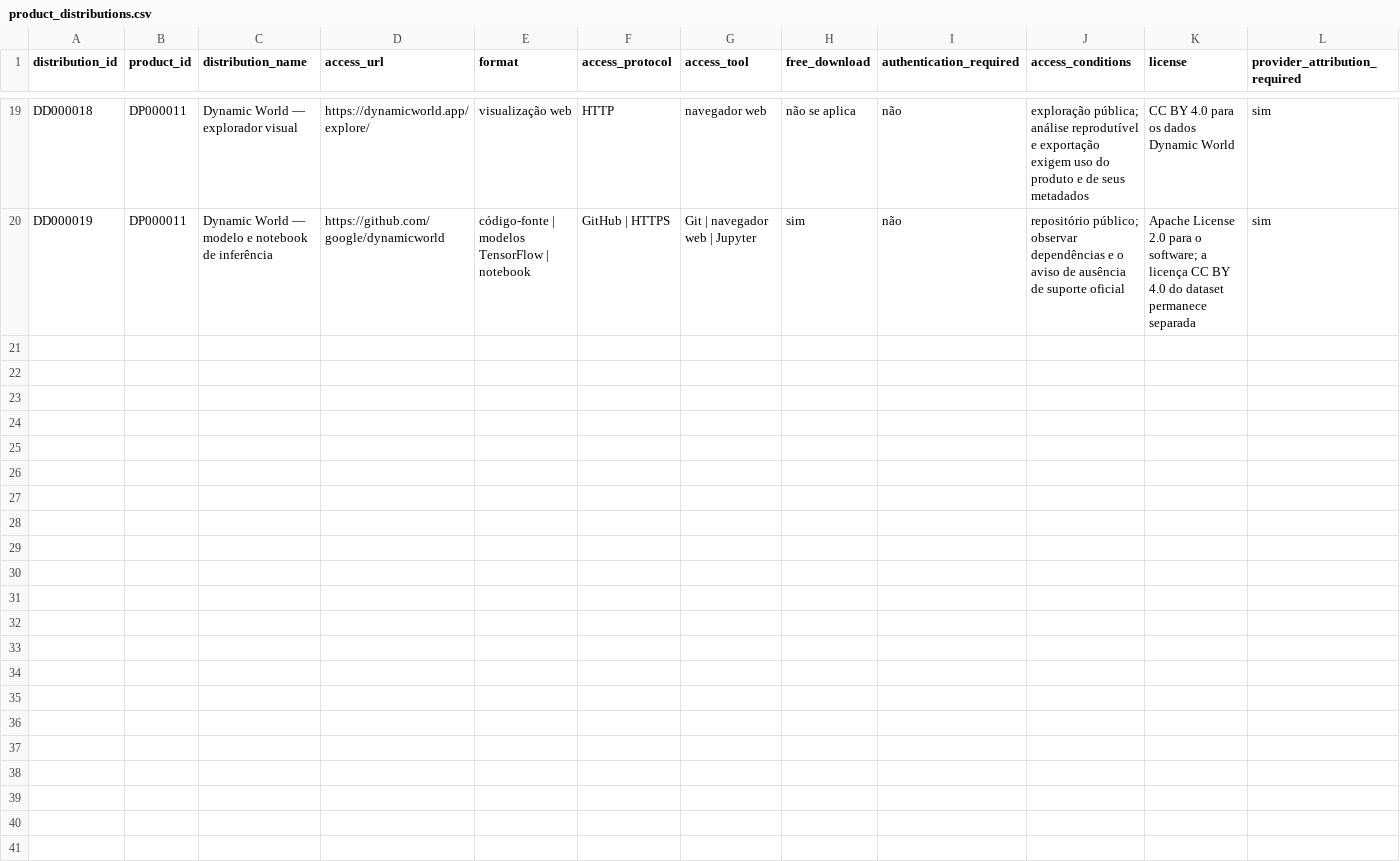
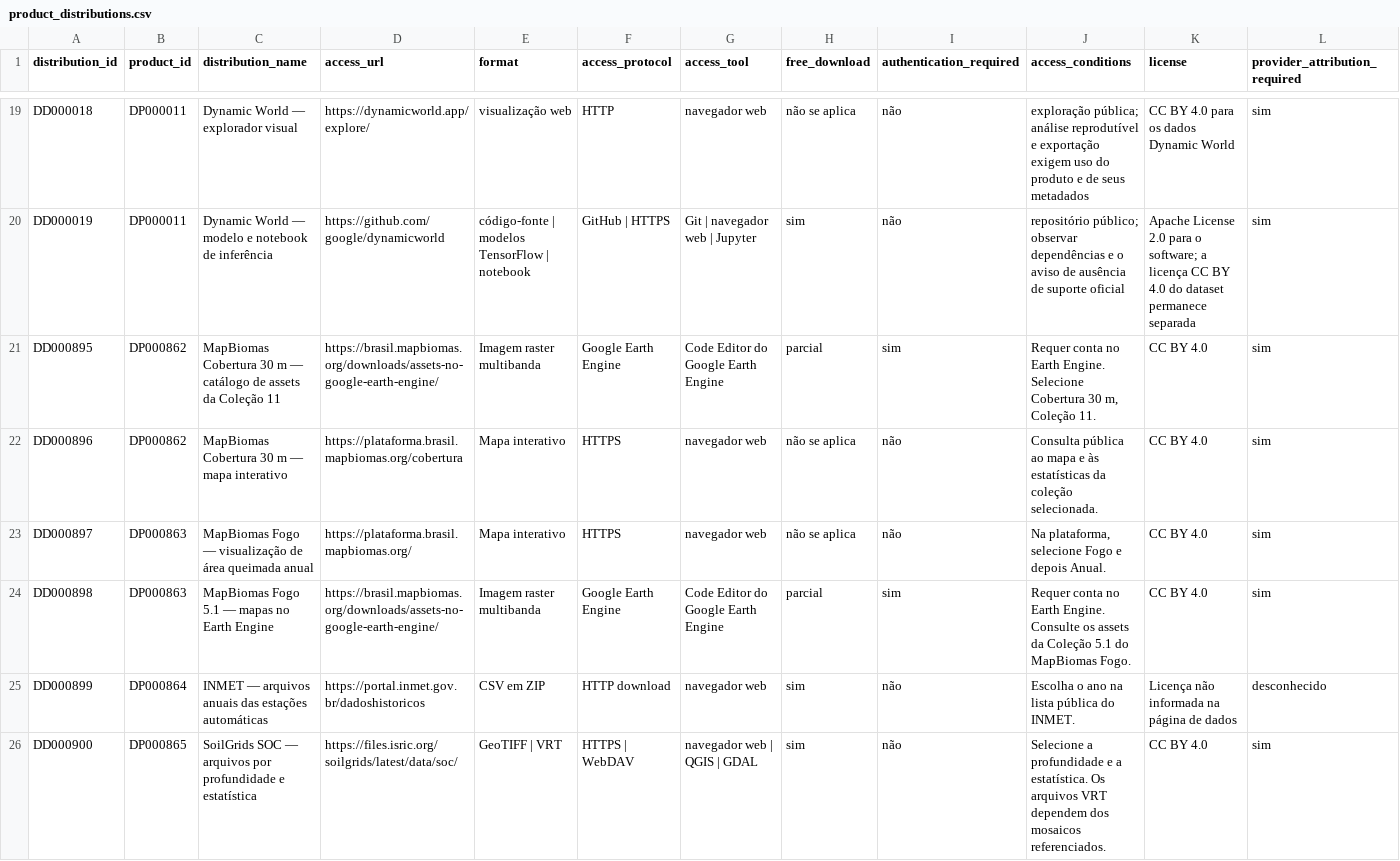
Before and after one commit to Ian-loc/vitrineciencia, a CSV file: data/product_distributions.csv, drawn as a sheet; only a part is shown, gaps mark what is left out; rows hold the shown columns only; the diff covers the shown part only; the diff names each change by its address in the sheet, - before the commit and + after, or states it on an @@ line.

```diff
--- a/data/product_distributions.csv
+++ b/data/product_distributions.csv
+row 21: DD000895 | DP000862 | MapBiomas Cobertura 30 m — catálogo de assets da Coleção 11 | https://brasil.mapbiomas.org/downloads/assets-no-google-earth-engine/ | Imagem raster multibanda | Google Earth Engine | Code Editor do Google Earth Engine | parcial | sim | Requer conta no Earth Engine. Selecione Cobertura 30 m, Coleção 11. | CC BY 4.0 | sim
+row 22: DD000896 | DP000862 | MapBiomas Cobertura 30 m — mapa interativo | https://plataforma.brasil.mapbiomas.org/cobertura | Mapa interativo | HTTPS | navegador web | não se aplica | não | Consulta pública ao mapa e às estatísticas da coleção selecionada. | CC BY 4.0 | sim
+row 23: DD000897 | DP000863 | MapBiomas Fogo — visualização de área queimada anual | https://plataforma.brasil.mapbiomas.org/ | Mapa interativo | HTTPS | navegador web | não se aplica | não | Na plataforma, selecione Fogo e depois Anual. | CC BY 4.0 | sim
+row 24: DD000898 | DP000863 | MapBiomas Fogo 5.1 — mapas no Earth Engine | https://brasil.mapbiomas.org/downloads/assets-no-google-earth-engine/ | Imagem raster multibanda | Google Earth Engine | Code Editor do Google Earth Engine | parcial | sim | Requer conta no Earth Engine. Consulte os assets da Coleção 5.1 do MapBiomas Fogo. | CC BY 4.0 | sim
+row 25: DD000899 | DP000864 | INMET — arquivos anuais das estações automáticas | https://portal.inmet.gov.br/dadoshistoricos | CSV em ZIP | HTTP download | navegador web | sim | não | Escolha o ano na lista pública do INMET. | Licença não informada na página de dados | desconhecido
+row 26: DD000900 | DP000865 | SoilGrids SOC — arquivos por profundidade e estatística | https://files.isric.org/soilgrids/latest/data/soc/ | GeoTIFF | VRT | HTTPS | WebDAV | navegador web | QGIS | GDAL | sim | não | Selecione a profundidade e a estatística. Os arquivos VRT dependem dos mosaicos referenciados. | CC BY 4.0 | sim
```
Also changed, not shown: 5 added rows elsewhere in this file, data/data_products.csv, 20 other files.
